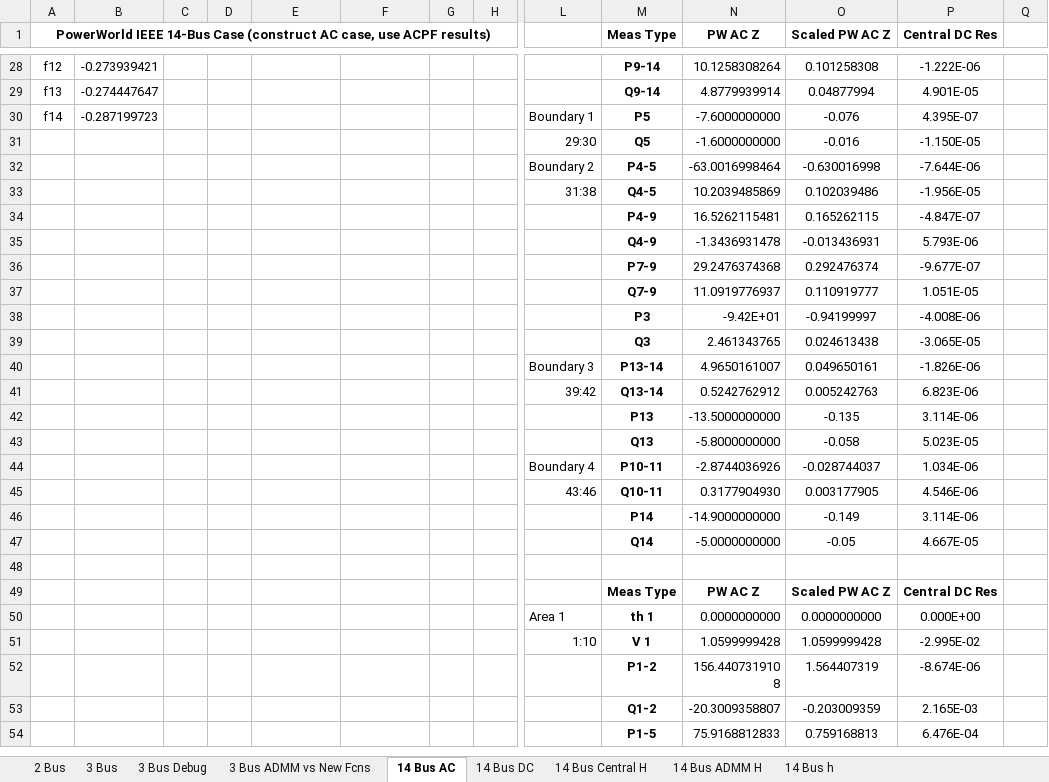
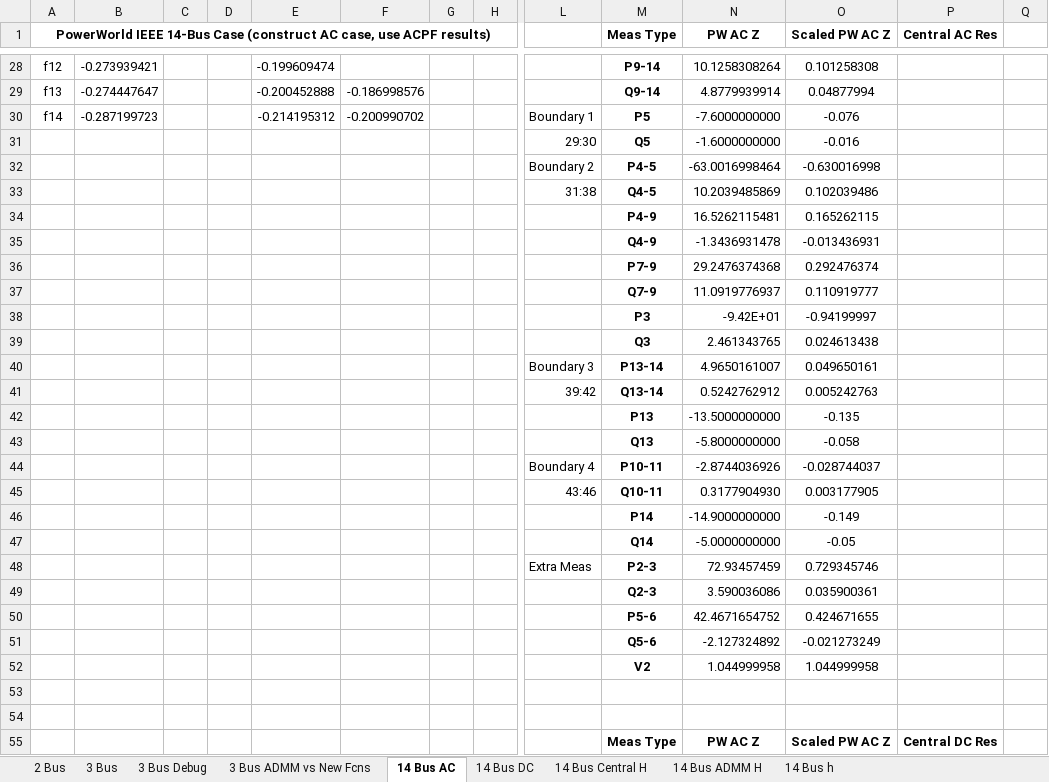
Before and after one commit to lxiong2/D-MASE, an Excel workbook: DMASE - Test Results.xlsx, sheet 14 Bus AC, drawn as a sheet; only a part is shown, gaps mark what is left out; the shorter side is filled out with more unchanged rows; values as stored, in another font and other column widths than the file's, no borders; rows hold the shown columns only; the diff covers the shown part only; the diff names each change by its address in the sheet, - before the commit and + after, or states it on an @@ line.

```diff
--- a/DMASE - Test Results.xlsx (sheet 14 Bus AC)
+++ b/DMASE - Test Results.xlsx (sheet 14 Bus AC)
-P1: Central DC Res
+P1: Central AC Res
-E28: (empty)
+E28: -0.199609474
-P28 (Central AC Res): -1.222E-06
+P28 (Central AC Res): (empty)
-E29: (empty)
+E29: -0.200452888
-F29: (empty)
+F29: -0.186998576
-P29 (Central AC Res): 4.901E-05
+P29 (Central AC Res): (empty)
-E30: (empty)
+E30: -0.214195312
-F30: (empty)
+F30: -0.200990702
-P30 (Central AC Res): 4.395E-07
+P30 (Central AC Res): (empty)
-P31 (Central AC Res): -1.150E-05
+P31 (Central AC Res): (empty)
-P32 (Central AC Res): -7.644E-06
+P32 (Central AC Res): (empty)
-P33 (Central AC Res): -1.956E-05
+P33 (Central AC Res): (empty)
-P34 (Central AC Res): -4.847E-07
+P34 (Central AC Res): (empty)
-P35 (Central AC Res): 5.793E-06
+P35 (Central AC Res): (empty)
-P36 (Central AC Res): -9.677E-07
+P36 (Central AC Res): (empty)
-P37 (Central AC Res): 1.051E-05
+P37 (Central AC Res): (empty)
-P38 (Central AC Res): -4.008E-06
+P38 (Central AC Res): (empty)
-P39 (Central AC Res): -3.065E-05
+P39 (Central AC Res): (empty)
-P40 (Central AC Res): -1.826E-06
+P40 (Central AC Res): (empty)
-P41 (Central AC Res): 6.823E-06
+P41 (Central AC Res): (empty)
-P42 (Central AC Res): 3.114E-06
+P42 (Central AC Res): (empty)
-P43 (Central AC Res): 5.023E-05
+P43 (Central AC Res): (empty)
-P44 (Central AC Res): 1.034E-06
+P44 (Central AC Res): (empty)
-P45 (Central AC Res): 4.546E-06
+P45 (Central AC Res): (empty)
-P46 (Central AC Res): 3.114E-06
+P46 (Central AC Res): (empty)
-P47 (Central AC Res): 4.667E-05
+P47 (Central AC Res): (empty)
+row 48:  |  |  |  |  |  |  |  | Extra Meas | P2-3 | 72.93457459 | 0.729345746
+row 49:  |  |  |  |  |  |  |  |  | Q2-3 | 3.590036086 | 0.035900361
+row 50:  |  |  |  |  |  |  |  |  | P5-6 | 42.4671654752 | 0.424671655
+row 51:  |  |  |  |  |  |  |  |  | Q5-6 | -2.127324892 | -0.021273249
+row 52:  |  |  |  |  |  |  |  |  | V2 | 1.044999958 | 1.044999958
+row 53: (empty)
```
Also changed, not shown: 64 edited cells elsewhere in this sheet, 6 other files.
